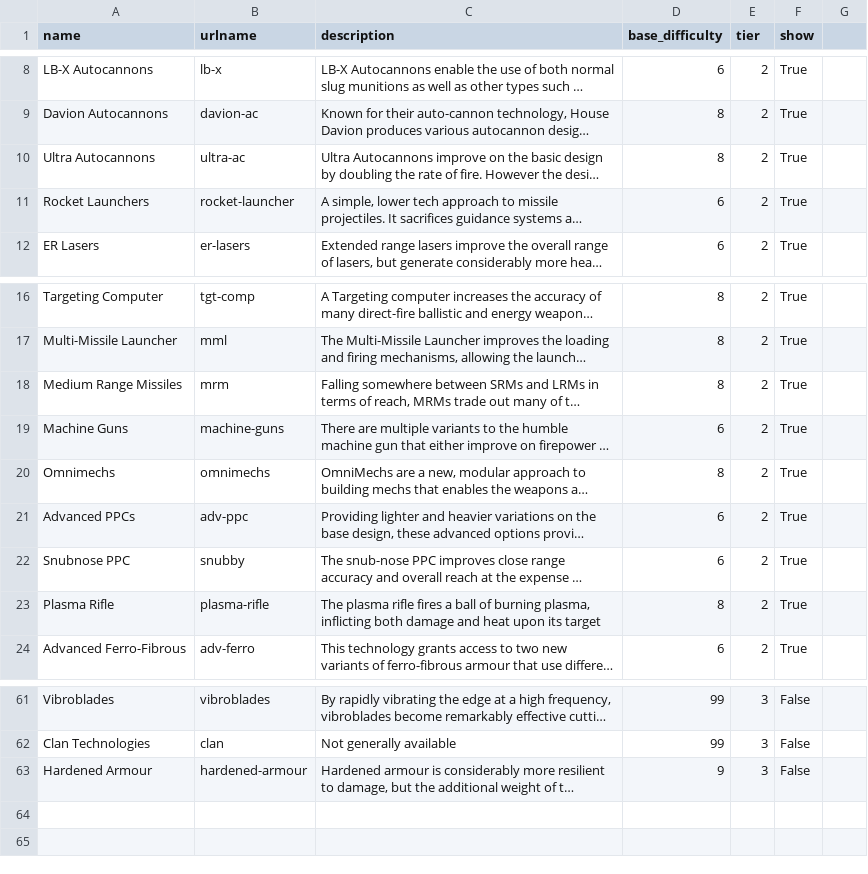
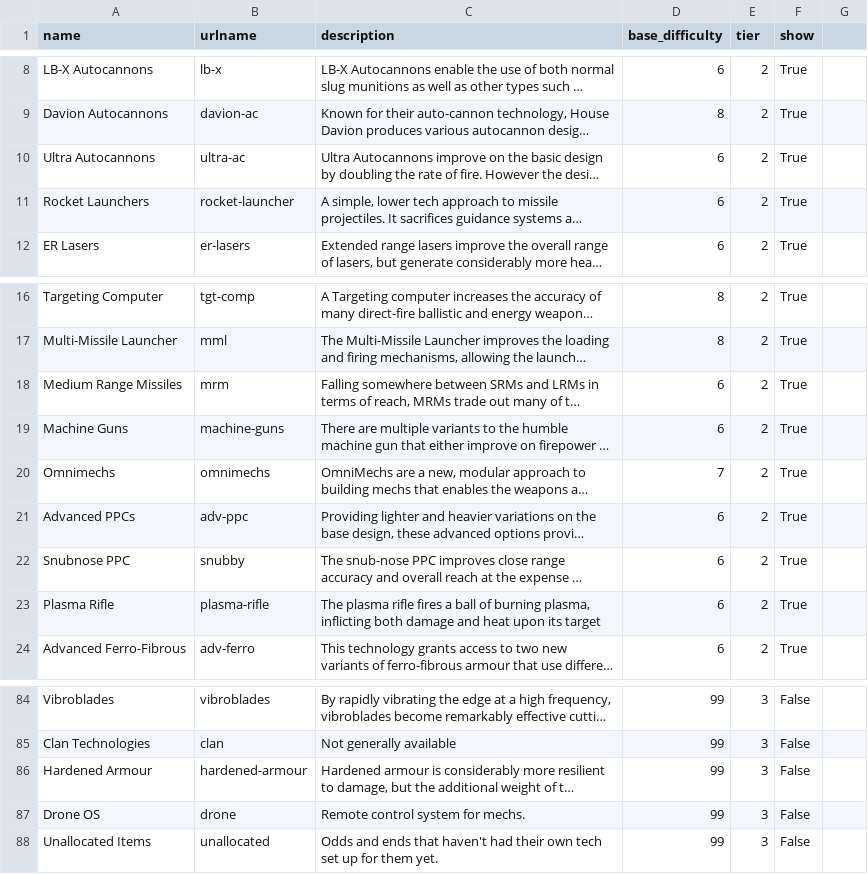
Before and after one commit to AdamLuchjenbroers/SolarisStables, a CSV file: data/warbook.technology.csv, drawn as a sheet; only a part is shown, gaps mark what is left out; long unchanged cells end in …; addresses are those after the commit; the diff covers the shown part only; the diff names each change by its address in the sheet, - before the commit and + after, or states it on an @@ line.

```diff
--- a/data/warbook.technology.csv
+++ b/data/warbook.technology.csv
-D10 (base_difficulty): 8
+D10 (base_difficulty): 6
-D18 (base_difficulty): 8
+D18 (base_difficulty): 6
-D20 (base_difficulty): 8
+D20 (base_difficulty): 7
-D23 (base_difficulty): 8
+D23 (base_difficulty): 6
-D86 (base_difficulty): 9
+D86 (base_difficulty): 99
+row 87: Drone OS | drone | Remote control system for mechs. | 99 | 3 | False
+row 88: Unallocated Items | unallocated | Odds and ends that haven't had their own tech set up for them yet. | 99 | 3 | False
```
Also changed, not shown: 23 added rows and 27 edited cells elsewhere in this file, data/warbook.techequipment.csv.
